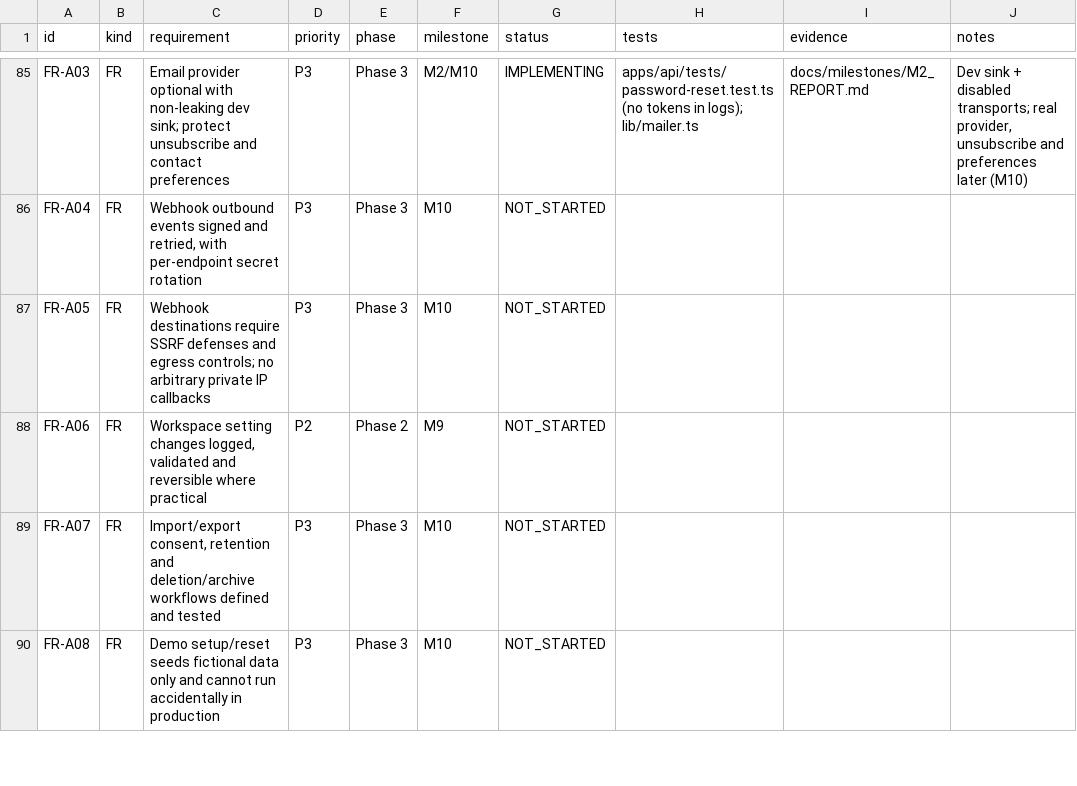
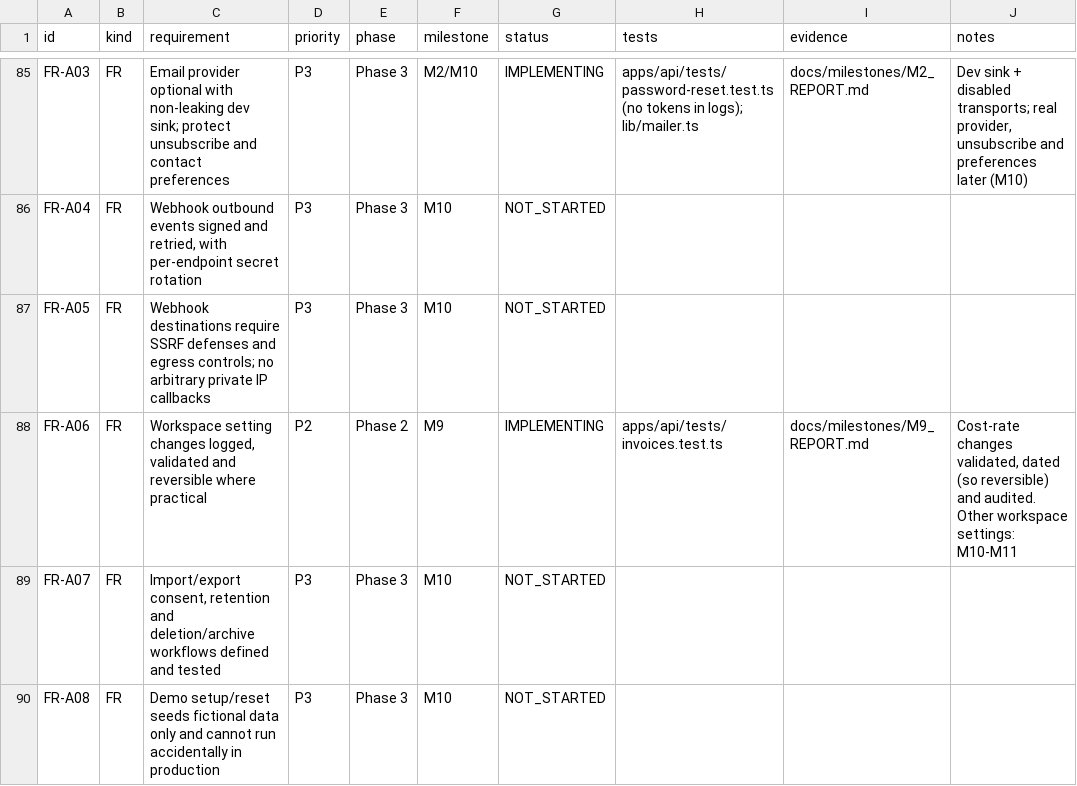
Before and after one commit to MohamedFawzy2004/clientflow, a CSV file: docs/REQUIREMENTS_TRACEABILITY.csv, drawn as a sheet; only a part is shown, gaps mark what is left out; the diff covers the shown part only.

```diff
--- a/docs/REQUIREMENTS_TRACEABILITY.csv
+++ b/docs/REQUIREMENTS_TRACEABILITY.csv
@@ -87,3 +87,3 @@
 "FR-A05","FR","Webhook destinations require SSRF defenses and egress controls; no arbitrary private IP callbacks","P3","Phase 3","M10","NOT_STARTED","","",""
-"FR-A06","FR","Workspace setting changes logged, validated and reversible where practical","P2","Phase 2","M9","NOT_STARTED","","",""
+"FR-A06","FR","Workspace setting changes logged, validated and reversible where practical","P2","Phase 2","M9","IMPLEMENTING","apps/api/tests/invoices.test.ts","docs/milestones/M9_REPORT.md","Cost-rate changes validated, dated (so reversible) and audited. Other workspace settings: M10-M11"
 "FR-A07","FR","Import/export consent, retention and deletion/archive workflows defined and tested","P3","Phase 3","M10","NOT_STARTED","","",""
```
Also changed, not shown: 77 edited cells elsewhere in this file, 4 other files.
